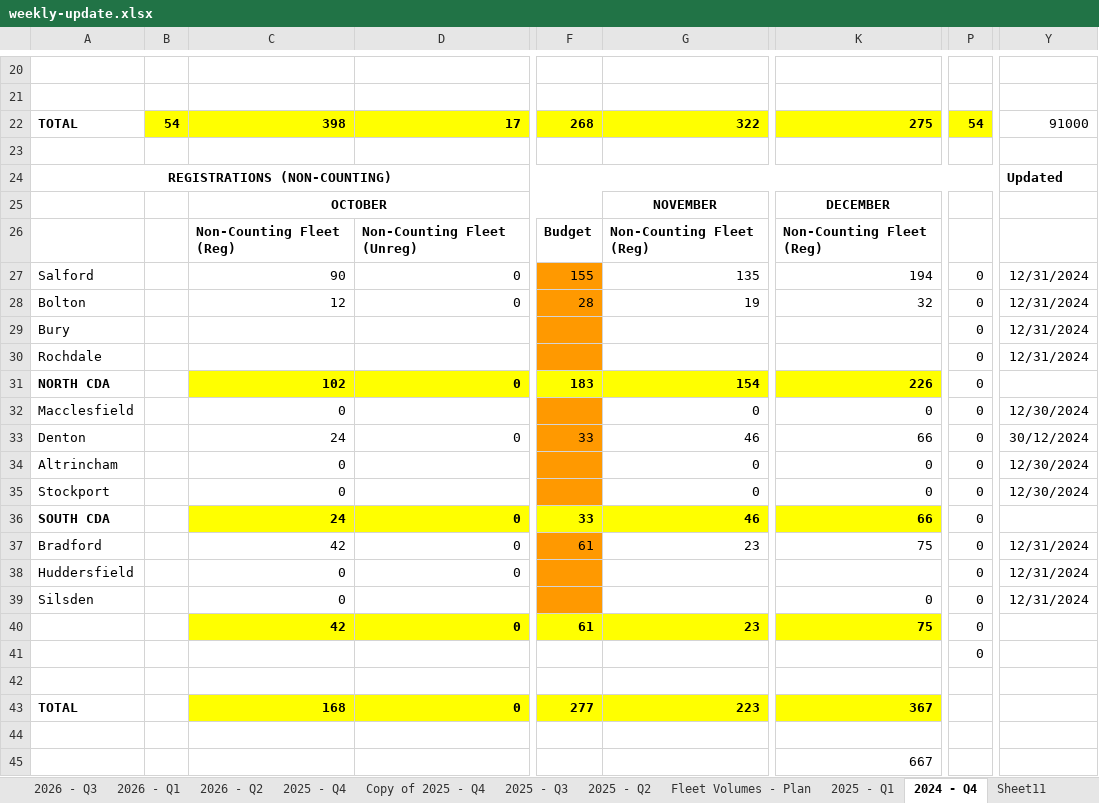
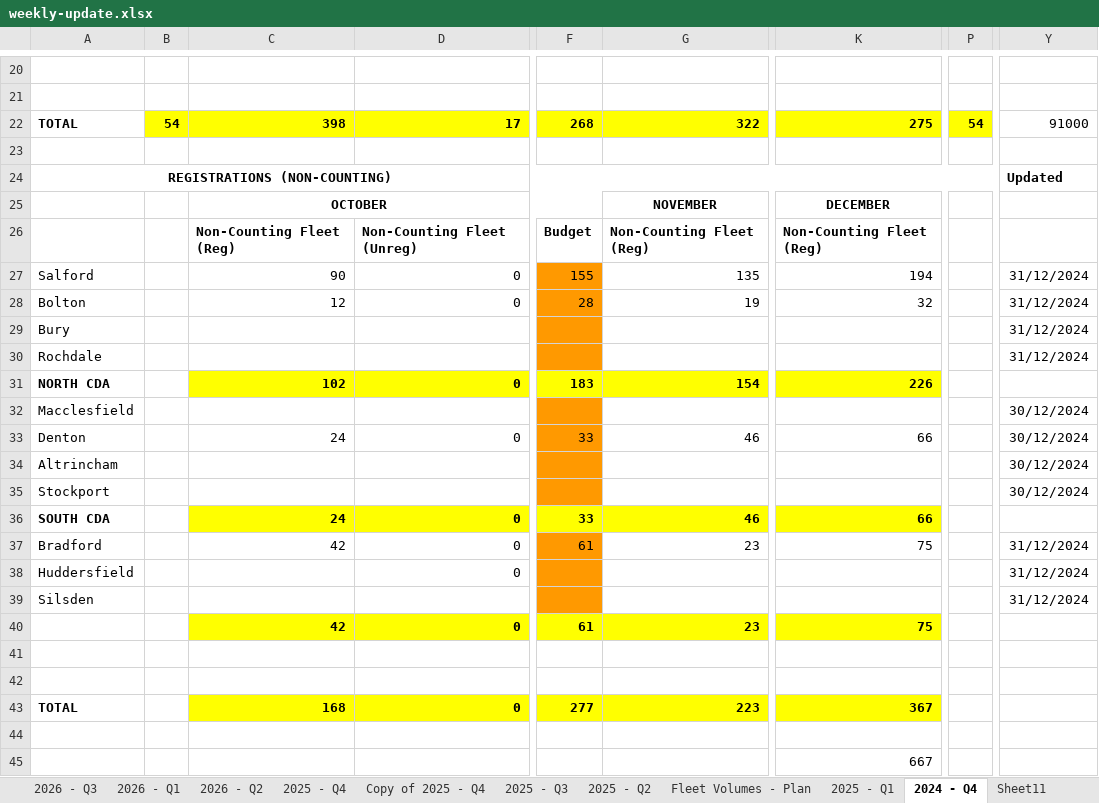
Before and after one commit to 6n8sz4dc2y-coder/Weekly-Update, an Excel workbook: weekly-update.xlsx, sheet 2024 - Q4, drawn as a sheet; only a part is shown, gaps mark what is left out; values as stored, in another font and other column widths than the file's, no borders; charts and pictures not drawn; the diff covers the shown part only; the diff names each change by its address in the sheet, - before the commit and + after, or states it on an @@ line.

```diff
--- a/weekly-update.xlsx (sheet 2024 - Q4)
+++ b/weekly-update.xlsx (sheet 2024 - Q4)
-P27:P41: 0
+P27:P41: (empty)
-Y27:Y30: 12/31/2024
+Y27:Y30: 31/12/2024
-C32: 0
+C32: (empty)
-G32: 0
+G32: (empty)
-K32: 0
+K32: (empty)
-Y32: 12/30/2024
+Y32: 30/12/2024
-C34:C35: 0
+C34:C35: (empty)
-G34:G35: 0
+G34:G35: (empty)
-K34:K35: 0
+K34:K35: (empty)
-Y34:Y35: 12/30/2024
+Y34:Y35: 30/12/2024
-Y37:Y39: 12/31/2024
+Y37:Y39: 31/12/2024
-C38:C39: 0
+C38:C39: (empty)
-K39: 0
+K39: (empty)
```
Also changed, not shown: 33 edited cells elsewhere in this sheet, sheet 2026 - Q4, sheet 2024 - Q2, sheet 2024 - Q3, sheet 2025 - Q1, sheet 2025 - Q3, sheet 2025 - Q4, 3 more sheets, other sheet tabs, formulas that keep their value, charts or pictures, 2 other files.
